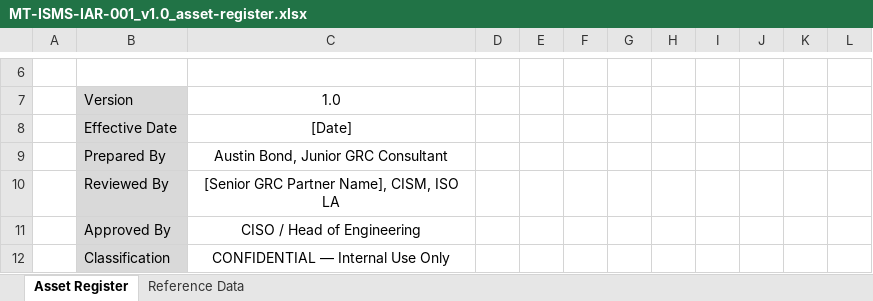
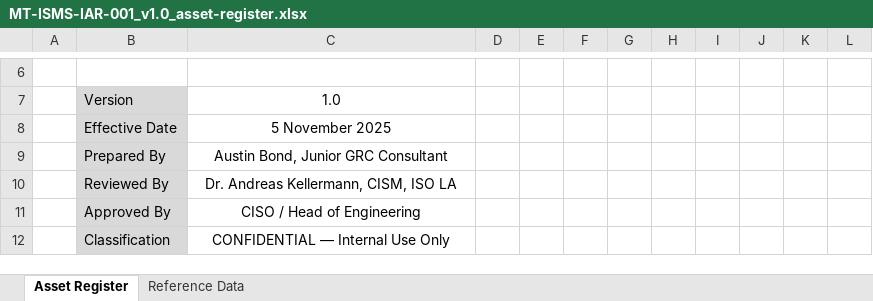
Before and after one commit to austinbondgrc/grc-portfolio, an Excel workbook: 2_Risk_Management/MT-ISMS-IAR-001_v1.0_asset-register.xlsx, sheet Asset Register, drawn as a sheet; only a part is shown, gaps mark what is left out; values as stored, in another font and other column widths than the file's, no borders; conditional formats not drawn; the diff names each change by its address in the sheet, - before the commit and + after, or states it on an @@ line.

```diff
--- a/2_Risk_Management/MT-ISMS-IAR-001_v1.0_asset-register.xlsx (sheet Asset Register)
+++ b/2_Risk_Management/MT-ISMS-IAR-001_v1.0_asset-register.xlsx (sheet Asset Register)
-C8: [Date]
+C8: 5 November 2025
-C10: [Senior GRC Partner Name], CISM, ISO LA
+C10: Dr. Andreas Kellermann, CISM, ISO LA
```
Also changed, not shown: 2_Risk_Management/MT-ISMS-RR-001_v1.1_risk-register.xlsx, 3_Statement_of_Applicability/MT-ISMS-SOA-001_v1.2_statement-of-applicability.xlsx, 17 other files.
